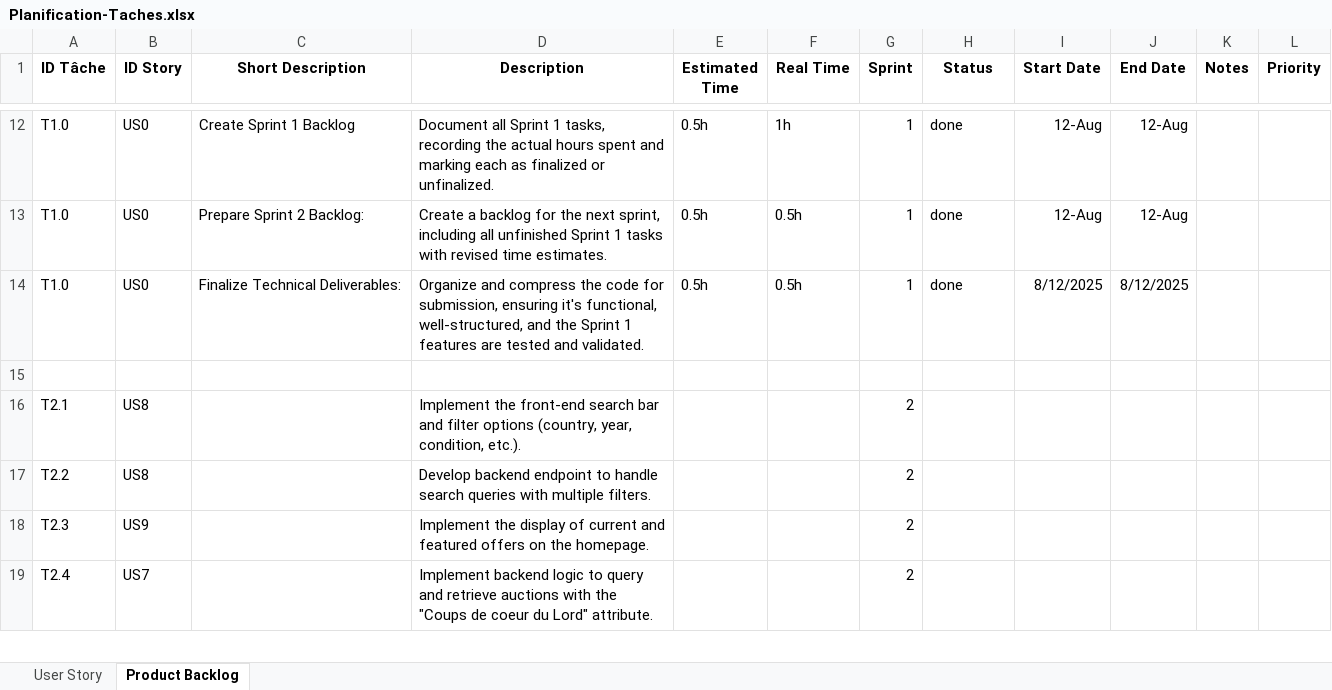
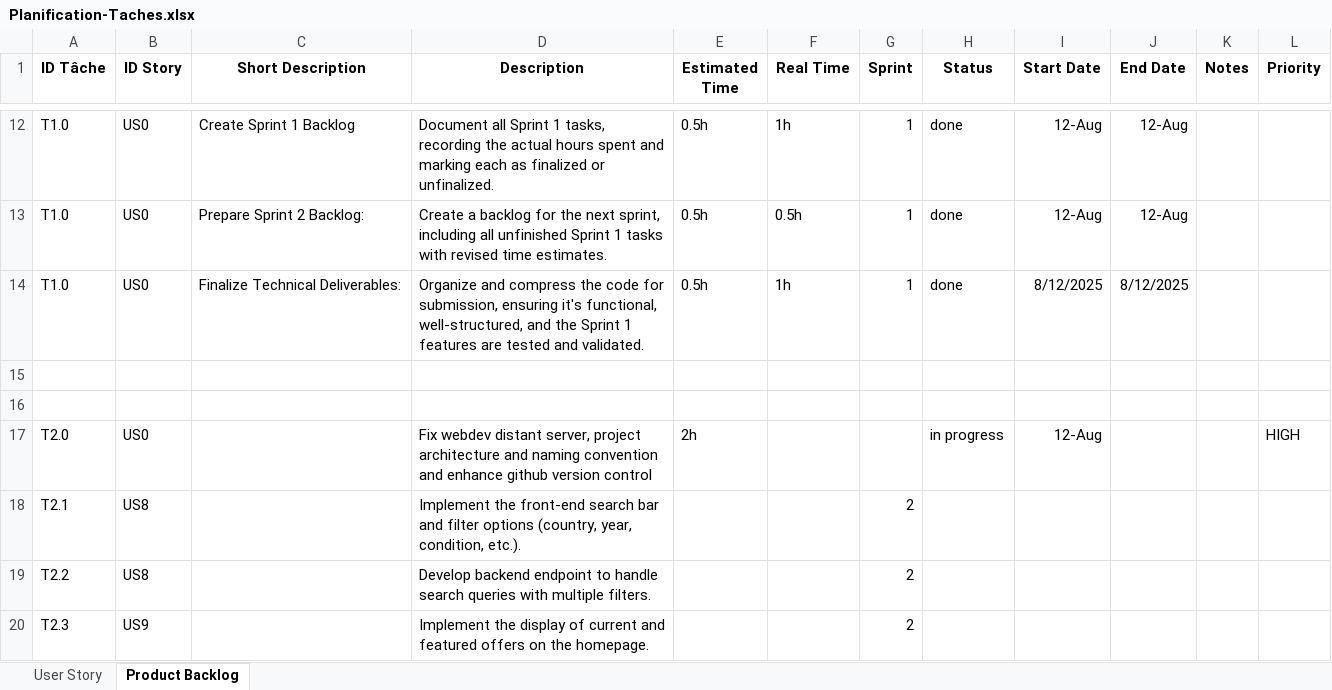
Before and after one commit to tomb4289/projetweb1, an Excel workbook: documentation/Planification-Taches.xlsx, sheet Product Backlog, drawn as a sheet; only a part is shown, gaps mark what is left out; the shorter side is filled out with more unchanged rows; values as stored, in another font and other column widths than the file's, no borders; the diff names each change by its address in the sheet, - before the commit and + after, or states it on an @@ line.

Commit message:
update charte projet taches

```diff
--- a/documentation/Planification-Taches.xlsx (sheet Product Backlog)
+++ b/documentation/Planification-Taches.xlsx (sheet Product Backlog)
-F14 (Real Time): 0.5h
+F14 (Real Time): 1h
+row 16: (empty)
+row 17: T2.0 | US0 |  | Fix webdev distant server, project architecture and naming convention and enhance github version control | 2h |  |  | in progress | 12-Aug |  |  | HIGH
```
Also changed, not shown: 1 other file.
